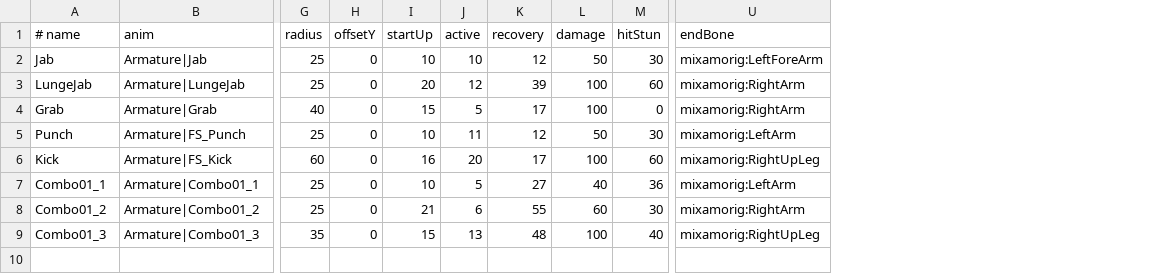
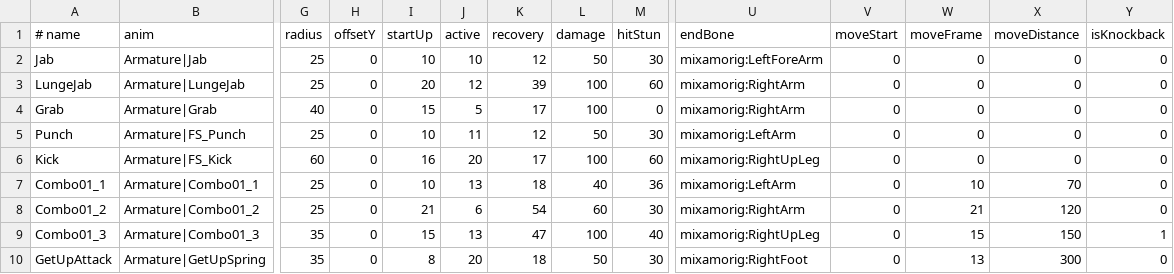
Before and after one commit to hakutokawanami/2026_winter, a CSV file: winterGame2026/Data/Attack/AttackData.csv, drawn as a sheet; only a part is shown, gaps mark what is left out; rows hold the shown columns only; the diff names each change by its address in the sheet, - before the commit and + after, or states it on an @@ line.

```diff
--- a/winterGame2026/Data/Attack/AttackData.csv
+++ b/winterGame2026/Data/Attack/AttackData.csv
+column V (moveStart), rows 2-9: all 0
+column W (moveFrame), rows 2-9: 0 | 0 | 0 | 0 | 0 | 10 | 21 | 15
+column X (moveDistance), rows 2-9: 0 | 0 | 0 | 0 | 0 | 70 | 120 | 150
+column Y (isKnockback), rows 2-9: 0 | 0 | 0 | 0 | 0 | 0 | 0 | 1
-J7 (active): 5
+J7 (active): 13
-K7 (recovery): 27
+K7 (recovery): 18
-K8 (recovery): 55
+K8 (recovery): 54
-K9 (recovery): 48
+K9 (recovery): 47
+row 10: GetUpAttack | Armature|GetUpSpring | 35 | 0 | 8 | 20 | 18 | 50 | 30 | mixamorig:RightFoot | 0 | 13 | 300 | 0
```
Also changed, not shown: 4 other files.
